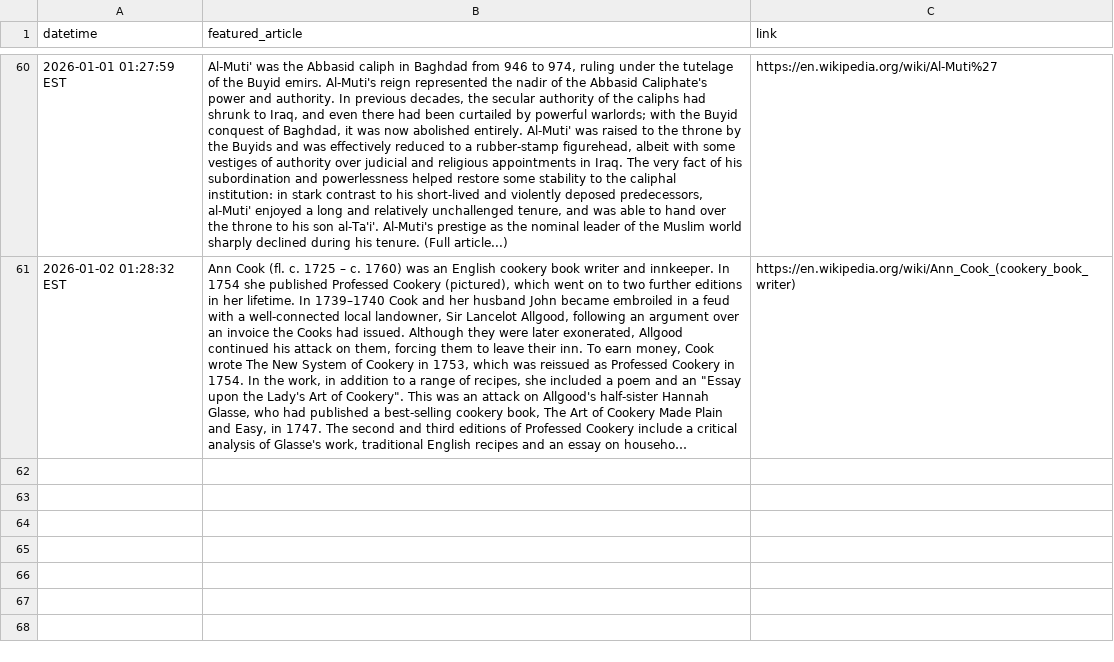
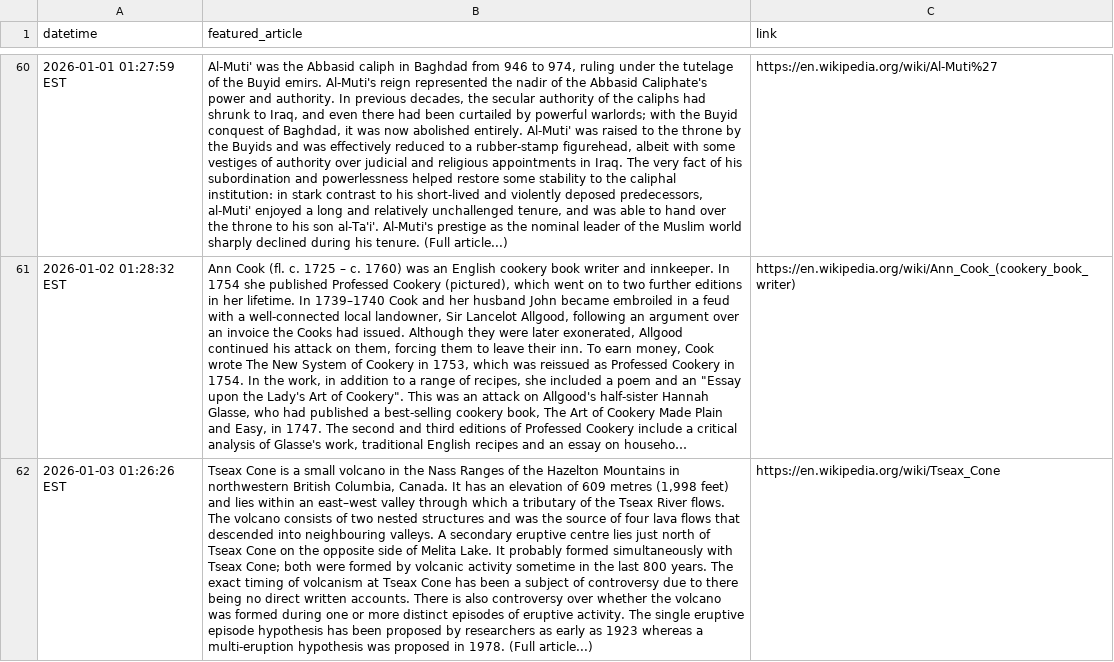
Before and after one commit to jonmccurdy/wikipedia-daily-scraper, a CSV file: data/wikipedia_daily.csv, drawn as a sheet; only a part is shown, gaps mark what is left out; long unchanged cells end in …; the diff names each change by its address in the sheet, - before the commit and + after, or states it on an @@ line.

```diff
--- a/data/wikipedia_daily.csv
+++ b/data/wikipedia_daily.csv
+row 62: 2026-01-03 01:26:26 EST | Tseax Cone is a small volcano in the Nass Ranges of the Hazelton Mountains in northwestern British Columbia, Canada. It has an elevation of 609 metres (1,998 feet) and lies within an east–west valley through which a tributary of the Tseax River flows. The volcano consists of two nested structures and was the source of four lava flows that descended into neighbouring valleys. A secondary eruptive centre lies just north of Tseax Cone on the opposite side of Melita Lake. It probably formed simultaneously with Tseax Cone; both were formed by volcanic activity sometime in the last 800 years. The exact timing of volcanism at Tseax Cone has been a subject of controversy due to there being no direct written accounts. There is also controversy over whether the volcano was formed during one or more distinct episodes of eruptive activity. The single eruptive episode hypothesis has been proposed by researchers as early as 1923 whereas a multi-eruption hypothesis was proposed in 1978. (Full article...) | https://en.wikipedia.org/wiki/Tseax_Cone
```
